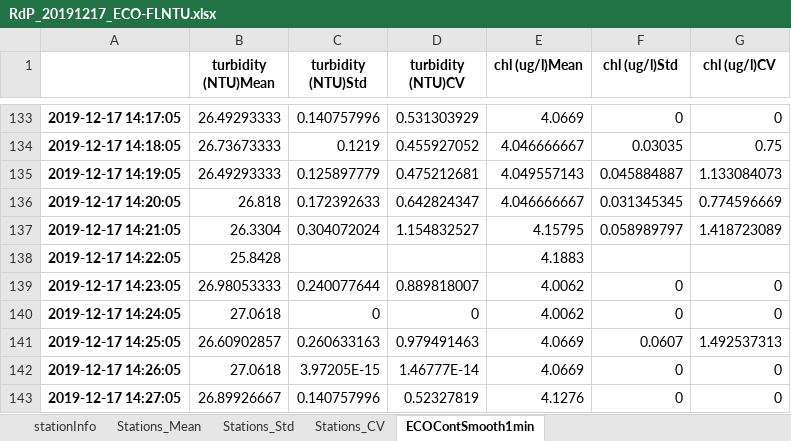
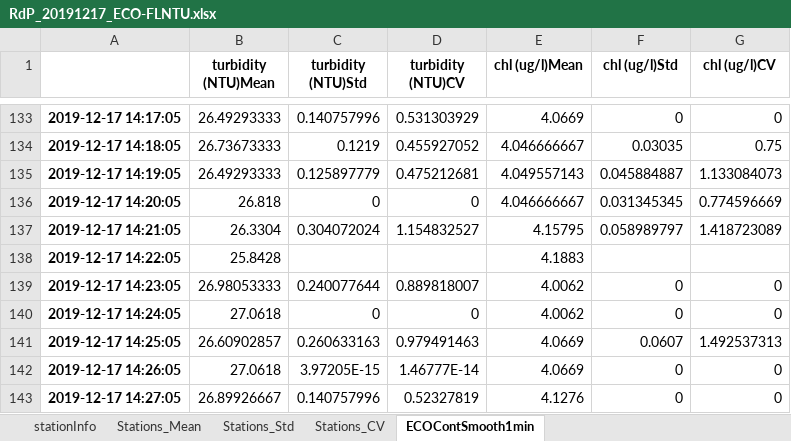
Before and after one commit to ScheinerS/L6-L7, an Excel workbook: FLNTU/Base de datos/Datos/regions/RdP/RdP_20191217_Muelle/ECO_FLNTUProcessed/RdP_20191217_ECO-FLNTU.xlsx, sheet ECOContSmooth1min, drawn as a sheet; only a part is shown, gaps mark what is left out; values as stored, in another font and other column widths than the file's, no borders; the diff covers the shown part only; the diff names each change by its address in the sheet, - before the commit and + after, or states it on an @@ line.

```diff
--- a/FLNTU/Base de datos/Datos/regions/RdP/RdP_20191217_Muelle/ECO_FLNTUProcessed/RdP_20191217_ECO-FLNTU.xlsx (sheet ECOContSmooth1min)
+++ b/FLNTU/Base de datos/Datos/regions/RdP/RdP_20191217_Muelle/ECO_FLNTUProcessed/RdP_20191217_ECO-FLNTU.xlsx (sheet ECOContSmooth1min)
-C136 (turbidity (NTU)Std): 0.172392633
+C136 (turbidity (NTU)Std): 0
-D136 (turbidity (NTU)CV): 0.642824347
+D136 (turbidity (NTU)CV): 0
```
Also changed, not shown: 36 edited cells elsewhere in this sheet, FLNTU/Base de datos/Datos/regions/RdP/RdP_20191210_Muelle/ECO_FLNTUProcessed/RdP_20191210_ECO-FLNTU.xlsx, FLNTU/Base de datos/Datos/regions/RdP/RdP_20191217_Muelle/ECO_FLNTU/RdP_20191217_cleaned.xlsx, 11 other files.
